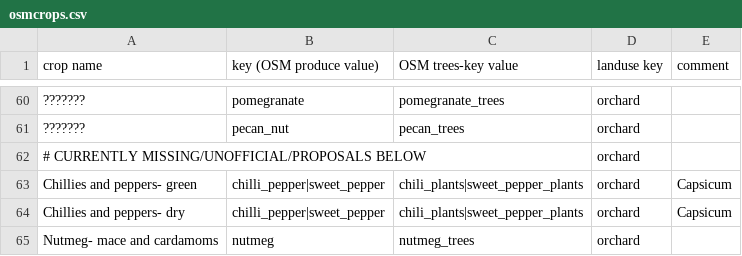
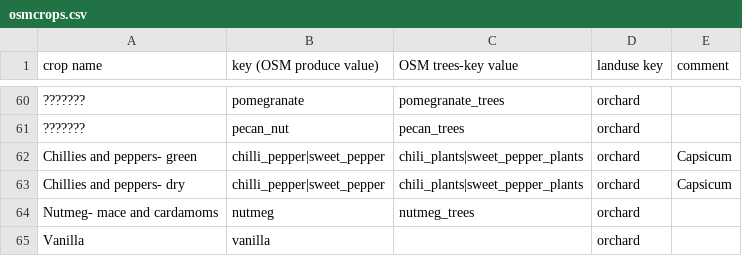
Before and after one commit to rugk/crops-parser, a CSV file: osmcrops.csv, drawn as a sheet; only a part is shown, gaps mark what is left out; the shorter side is filled out with more unchanged rows; the diff names each change by its address in the sheet, - before the commit and + after, or states it on an @@ line.

Commit message:
Remobe comment about proposed tags
They are ready to use now.

```diff
--- a/osmcrops.csv
+++ b/osmcrops.csv
-row 62: # CURRENTLY MISSING/UNOFFICIAL/PROPOSALS BELOW |  |  | orchard
```
